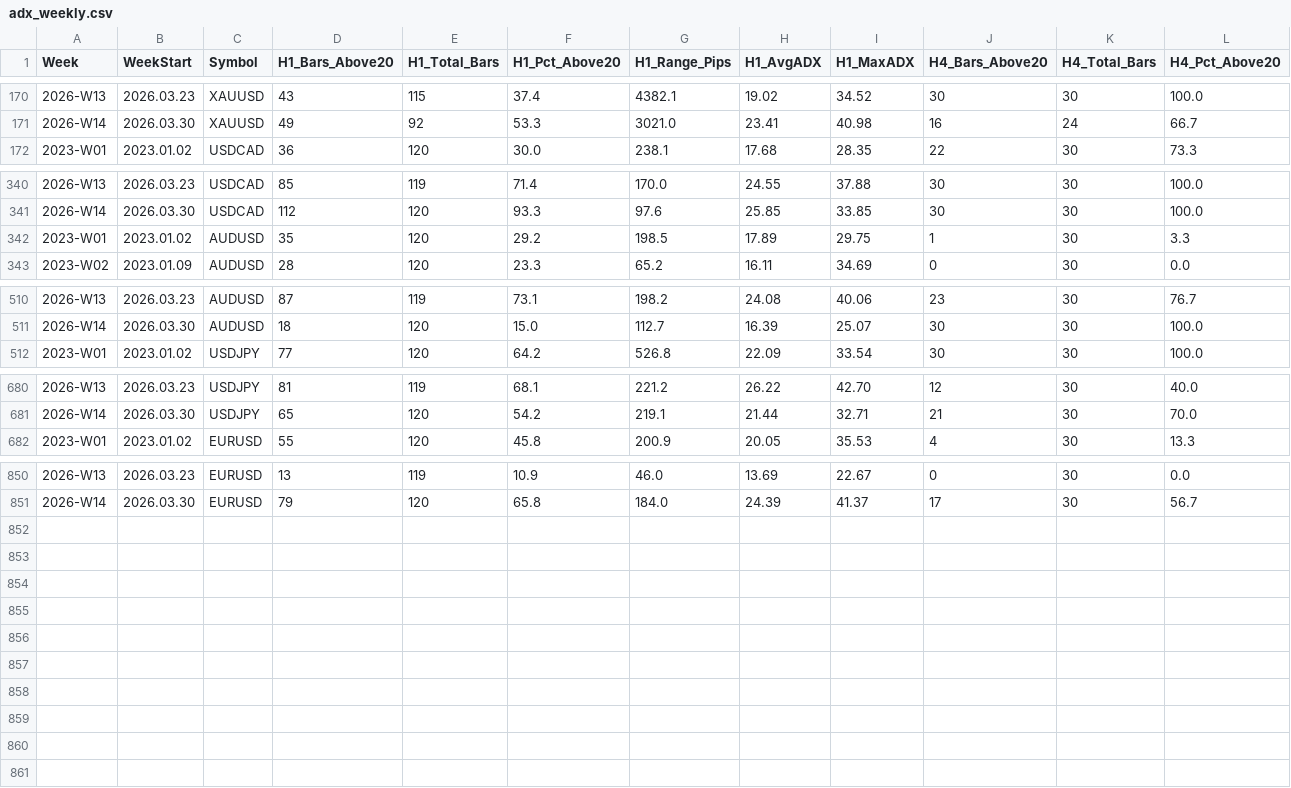
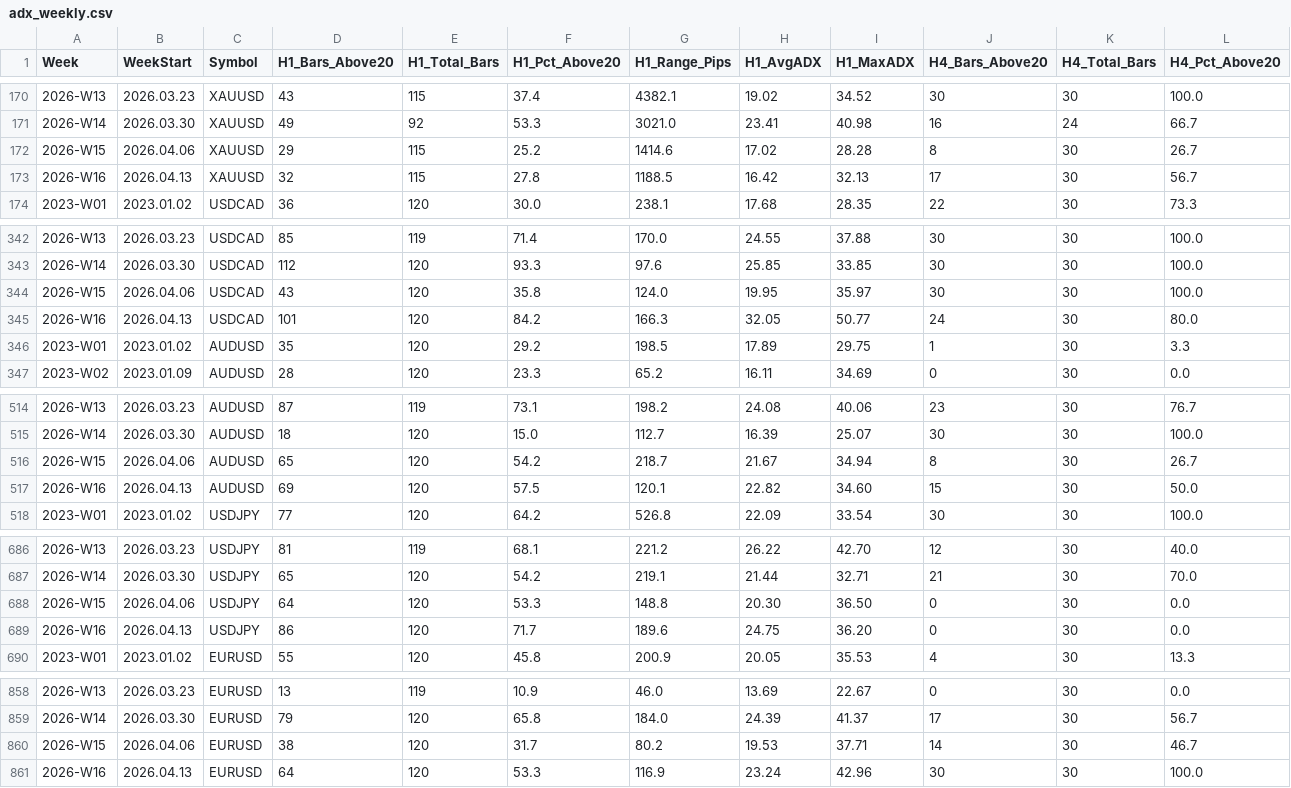
Before and after one commit to arokamiya98-svg/ADXSCORE, a CSV file: data/adx_weekly.csv, drawn as a sheet; only a part is shown, gaps mark what is left out; rows hold the shown columns only; the diff names each change by its address in the sheet, - before the commit and + after, or states it on an @@ line.

Commit message:
Add files via upload

```diff
--- a/data/adx_weekly.csv
+++ b/data/adx_weekly.csv
+row 172: 2026-W15 | 2026.04.06 | XAUUSD | 29 | 115 | 25.2 | 1414.6 | 17.02 | 28.28 | 8 | 30 | 26.7
+row 173: 2026-W16 | 2026.04.13 | XAUUSD | 32 | 115 | 27.8 | 1188.5 | 16.42 | 32.13 | 17 | 30 | 56.7
+row 344: 2026-W15 | 2026.04.06 | USDCAD | 43 | 120 | 35.8 | 124.0 | 19.95 | 35.97 | 30 | 30 | 100.0
+row 345: 2026-W16 | 2026.04.13 | USDCAD | 101 | 120 | 84.2 | 166.3 | 32.05 | 50.77 | 24 | 30 | 80.0
+row 516: 2026-W15 | 2026.04.06 | AUDUSD | 65 | 120 | 54.2 | 218.7 | 21.67 | 34.94 | 8 | 30 | 26.7
+row 517: 2026-W16 | 2026.04.13 | AUDUSD | 69 | 120 | 57.5 | 120.1 | 22.82 | 34.60 | 15 | 30 | 50.0
+row 688: 2026-W15 | 2026.04.06 | USDJPY | 64 | 120 | 53.3 | 148.8 | 20.30 | 36.50 | 0 | 30 | 0.0
+row 689: 2026-W16 | 2026.04.13 | USDJPY | 86 | 120 | 71.7 | 189.6 | 24.75 | 36.20 | 0 | 30 | 0.0
+row 860: 2026-W15 | 2026.04.06 | EURUSD | 38 | 120 | 31.7 | 80.2 | 19.53 | 37.71 | 14 | 30 | 46.7
+row 861: 2026-W16 | 2026.04.13 | EURUSD | 64 | 120 | 53.3 | 116.9 | 23.24 | 42.96 | 30 | 30 | 100.0
```
